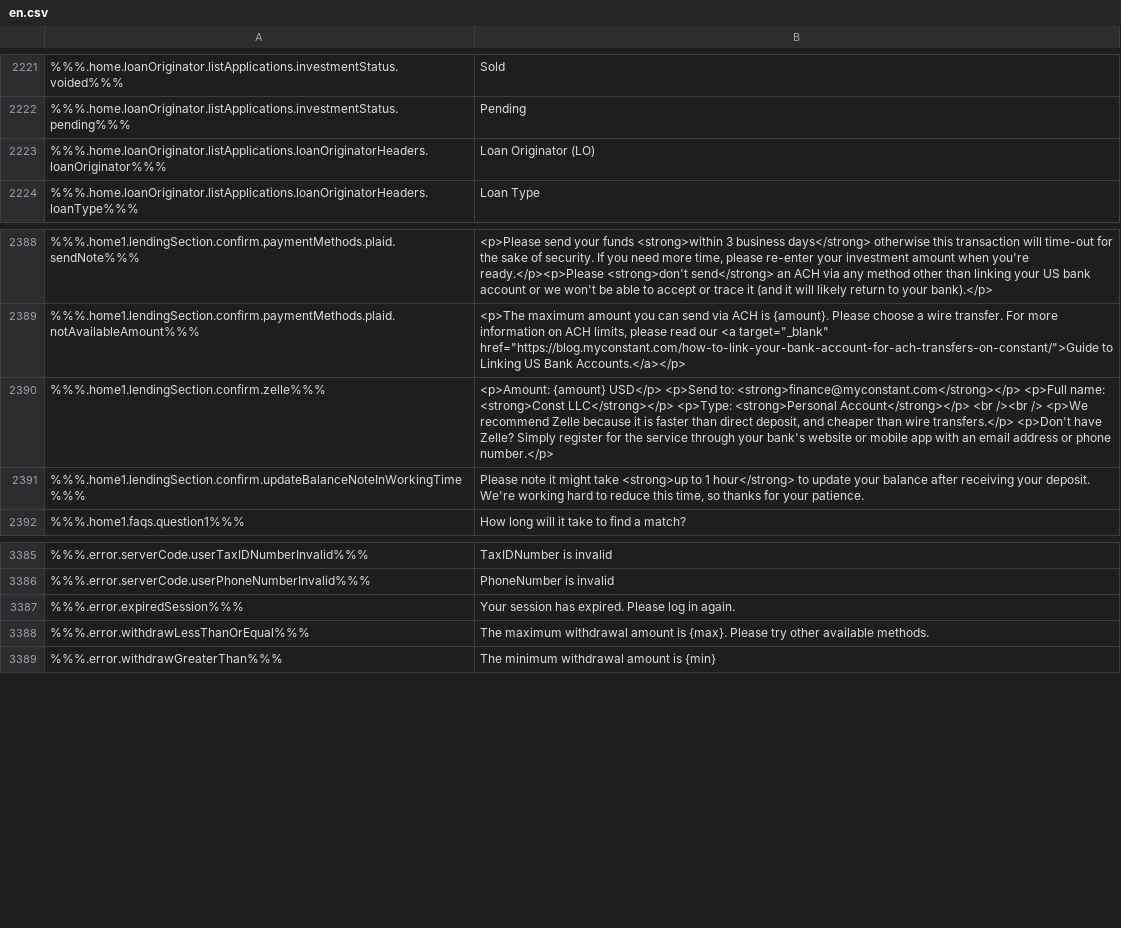
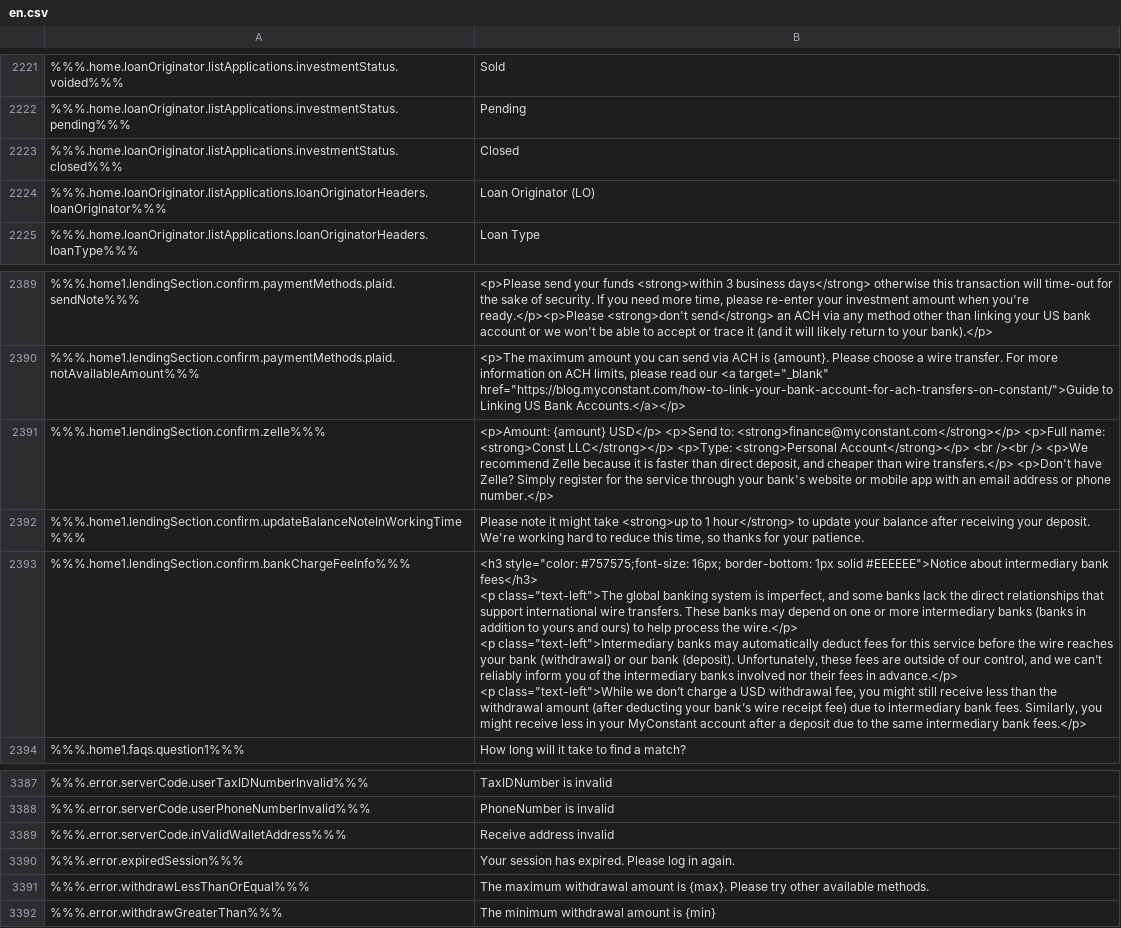
Before and after one commit to duyhtq/constant-web-i18n, a CSV file: store/en.csv, drawn as a sheet; only a part is shown, gaps mark what is left out; ↵ is a line break in a cell; the diff names each change by its address in the sheet, - before the commit and + after, or states it on an @@ line.

```diff
--- a/store/en.csv
+++ b/store/en.csv
+row 2223: %%%.home.loanOriginator.listApplications.investmentStatus.closed%%% | Closed
+row 2393: %%%.home1.lendingSection.confirm.bankChargeFeeInfo%%% | <h3 style="color: #757575;font-size: 16px; border-bottom: 1px solid #EEEEEE">Notice about intermediary bank fees</h3> ↵ <p class="text-left">The global banking system is imperfect, and some banks lack the direct relationships that support international wire transfers. These banks may depend on one or more intermediary banks (banks in addition to yours and ours) to help process the wire.</p> ↵ <p class="text-left">Intermediary banks may automatically deduct fees for this service before the wire reaches your bank (withdrawal) or our bank (deposit). Unfortunately, these fees are outside of our control, and we can’t reliably inform you of the intermediary banks involved nor their fees in advance.</p> ↵ <p class="text-left">While we don’t charge a USD withdrawal fee, you might still receive less than the withdrawal amount (after deducting your bank’s wire receipt fee) due to intermediary bank fees. Similarly, you might receive less in your MyConstant account after a deposit due to the same intermediary bank fees.</p>
+row 3389: %%%.error.serverCode.inValidWalletAddress%%% | Receive address invalid
```
Also changed, not shown: 2 other files.
